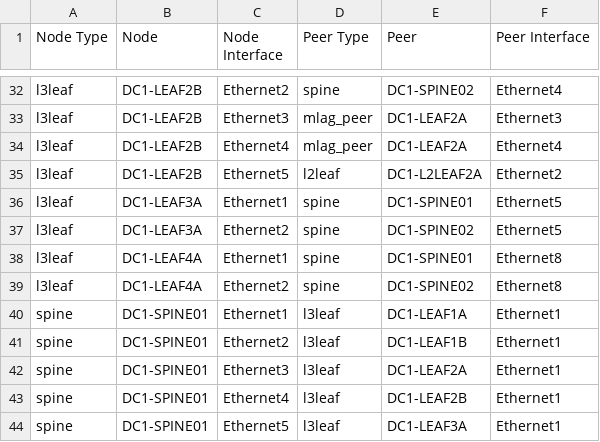
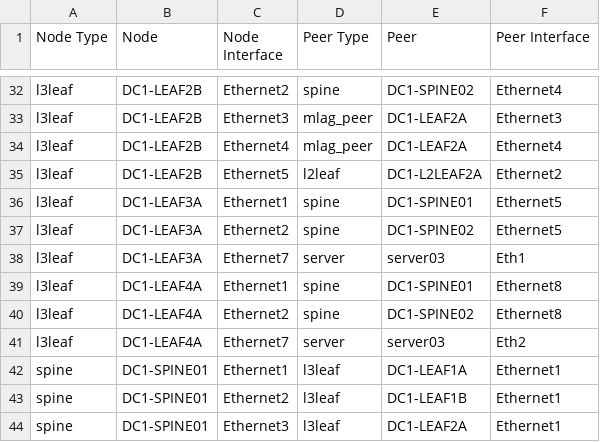
Before and after one commit to perimore/ansible-avd-cloudvision-demo, a CSV file: inventory/documentation/fabric/DC1_FABRIC-topology.csv, drawn as a sheet; only a part is shown, gaps mark what is left out; the shorter side is filled out with more unchanged rows; the diff names each change by its address in the sheet, - before the commit and + after, or states it on an @@ line.

```diff
--- a/inventory/documentation/fabric/DC1_FABRIC-topology.csv
+++ b/inventory/documentation/fabric/DC1_FABRIC-topology.csv
+row 38: l3leaf | DC1-LEAF3A | Ethernet7 | server | server03 | Eth1
+row 41: l3leaf | DC1-LEAF4A | Ethernet7 | server | server03 | Eth2
```
Also changed, not shown: 38 other files.
